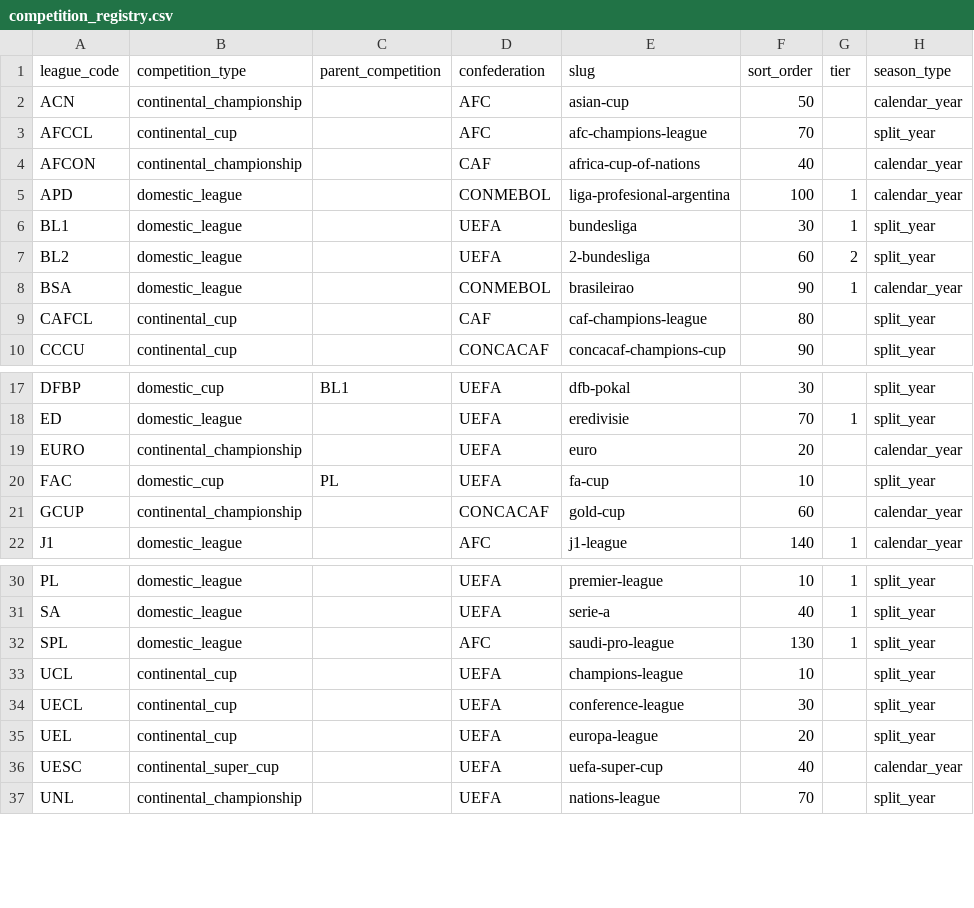
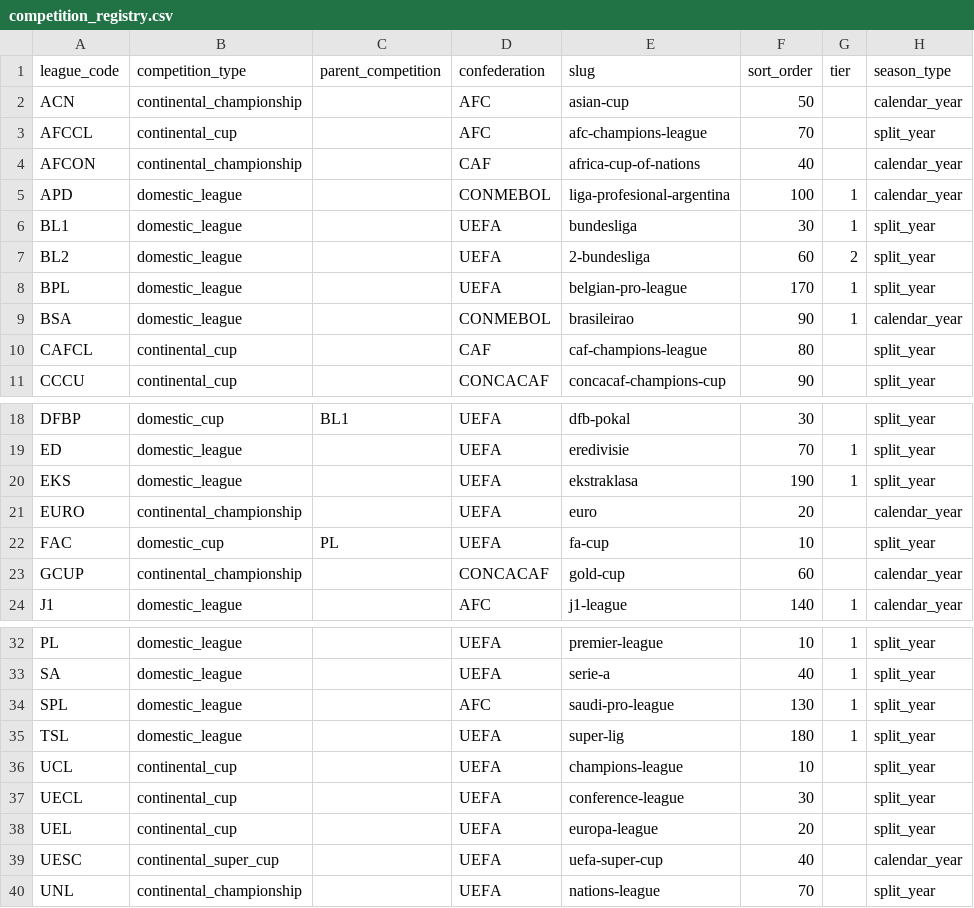
Before and after one commit to ramialfahham/football-data-pipeline, a CSV file: dbt_project/seeds/competition_registry.csv, drawn as a sheet; only a part is shown, gaps mark what is left out.

Commit message:
feat(#72): onboard Belgian Pro League, Super Lig, Ekstraklasa
Path B: registry entries + generated dbt vars/seed + i18n labels only, zero
SQL file changes. history_seasons=5 per CPO ruling, matching the recent
non-Big-5 domestic-league pattern (VL/LMX/LP/MLS/SPL/ED).

Women's leagues and Liga MX Femenil evaluated in the same issue were dropped
from this batch after live per-fixture verification showed real, current
fixture-stats/player-stats gaps (0-60%) that the season-level coverage flag
did not reflect. WSL was found to exist in the provider catalog as "FA WSL"
(id 44) -- the original issue research's catalog-absence finding was a
naming-search miss -- but stays out of scope with the rest of the women's
batch. Full three-question blinded escalation recorded in escalations.log.

```diff
--- a/dbt_project/seeds/competition_registry.csv
+++ b/dbt_project/seeds/competition_registry.csv
@@ -7,2 +7,3 @@ BL1,domestic_league,,UEFA,bundesliga,30,1,split_year
 BL2,domestic_league,,UEFA,2-bundesliga,60,2,split_year
+BPL,domestic_league,,UEFA,belgian-pro-league,170,1,split_year
 BSA,domestic_league,,CONMEBOL,brasileirao,90,1,calendar_year
@@ -18,2 +19,3 @@ DFBP,domestic_cup,BL1,UEFA,dfb-pokal,30,,split_year
 ED,domestic_league,,UEFA,eredivisie,70,1,split_year
+EKS,domestic_league,,UEFA,ekstraklasa,190,1,split_year
 EURO,continental_championship,,UEFA,euro,20,,calendar_year
@@ -32,2 +34,3 @@ SA,domestic_league,,UEFA,serie-a,40,1,split_year
 SPL,domestic_league,,AFC,saudi-pro-league,130,1,split_year
+TSL,domestic_league,,UEFA,super-lig,180,1,split_year
 UCL,continental_cup,,UEFA,champions-league,10,,split_year
```
Also changed, not shown: 7 other files.
